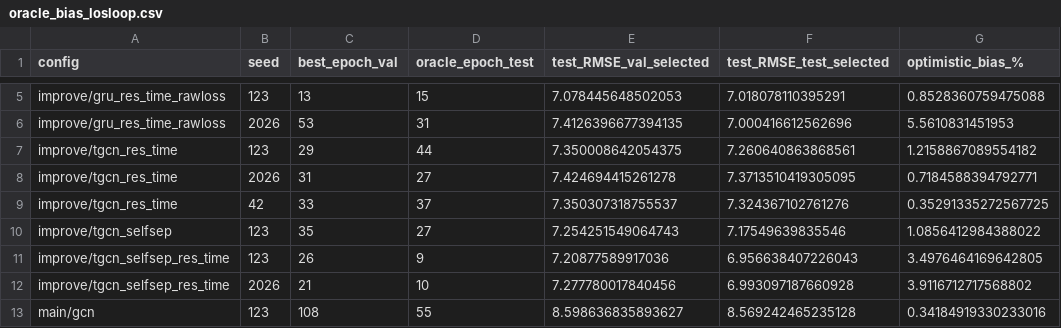
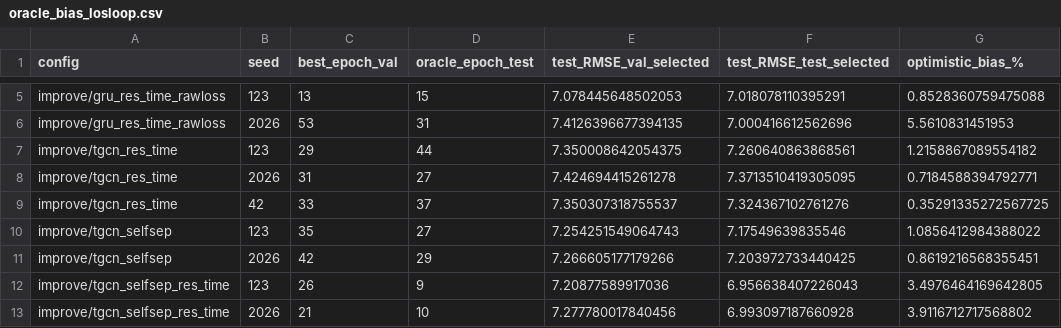
Before and after one commit to huynhquocthang1805/Datamining-Btl, a CSV file: reports/tables/oracle_bias_losloop.csv, drawn as a sheet; only a part is shown, gaps mark what is left out; the shorter side is filled out with more unchanged rows.

```diff
--- a/reports/tables/oracle_bias_losloop.csv
+++ b/reports/tables/oracle_bias_losloop.csv
@@ -10,2 +10,3 @@ improve/tgcn_res_time,42,33,37,7.350307318755537,7.324367102761276,0.35291335272
 improve/tgcn_selfsep,123,35,27,7.254251549064743,7.17549639835546,1.0856412984388022
+improve/tgcn_selfsep,2026,42,29,7.266605177179266,7.203972733440425,0.8619216568355451
 improve/tgcn_selfsep_res_time,123,26,9,7.20877589917036,6.956638407226043,3.4976464169642805
```
Also changed, not shown: reports/tables/exp_skill_losloop.csv, reports/tables/main_results_losloop.csv, 20 other files.
